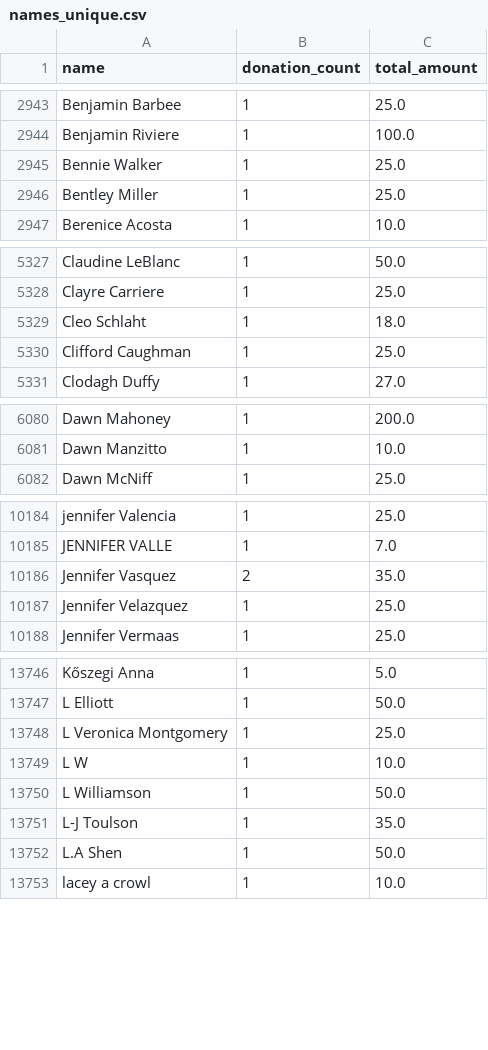
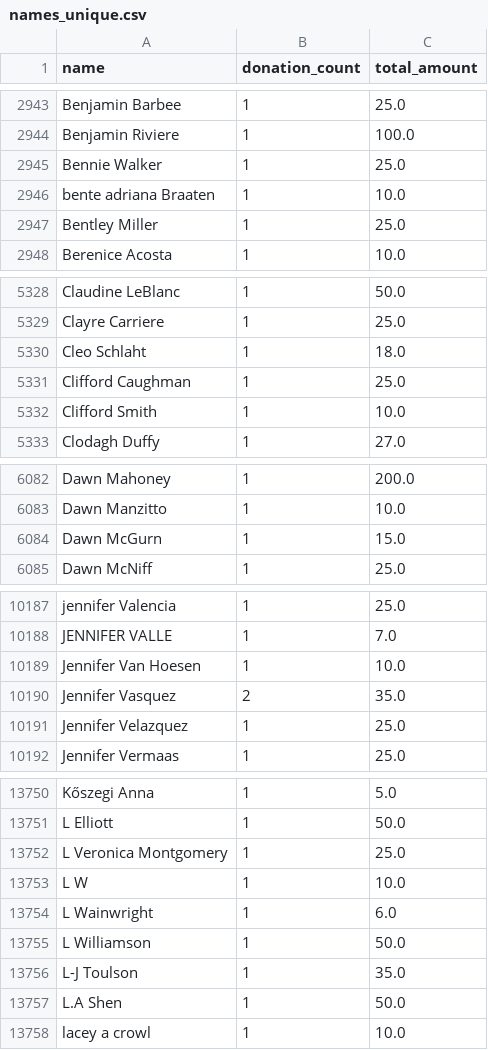
Before and after one commit to gytis-ivaskevicius/gofundme-donors, a CSV file: data/names_unique.csv, drawn as a sheet; only a part is shown, gaps mark what is left out; the diff covers the shown part only.

```diff
--- a/data/names_unique.csv
+++ b/data/names_unique.csv
@@ -2945,2 +2945,3 @@ Benjamin Riviere,1,100.0
 Bennie Walker,1,25.0
+bente adriana Braaten,1,10.0
 Bentley Miller,1,25.0
@@ -5330,2 +5331,3 @@ Cleo Schlaht,1,18.0
 Clifford Caughman,1,25.0
+Clifford Smith,1,10.0
 Clodagh Duffy,1,27.0
@@ -6081,2 +6083,3 @@ Dawn Mahoney,1,200.0
 Dawn Manzitto,1,10.0
+Dawn McGurn,1,15.0
 Dawn McNiff,1,25.0
@@ -10185,2 +10188,3 @@ jennifer Valencia,1,25.0
 JENNIFER VALLE,1,7.0
+Jennifer Van Hoesen,1,10.0
 Jennifer Vasquez,2,35.0
@@ -13749,2 +13753,3 @@ L Veronica Montgomery,1,25.0
 L W,1,10.0
+L Wainwright,1,6.0
 L Williamson,1,50.0
```
Also changed, not shown: 11 added rows and 30 edited cells elsewhere in this file, 1 other file.
